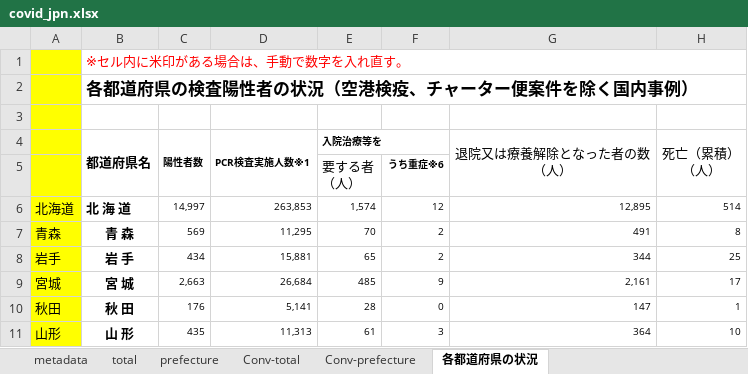
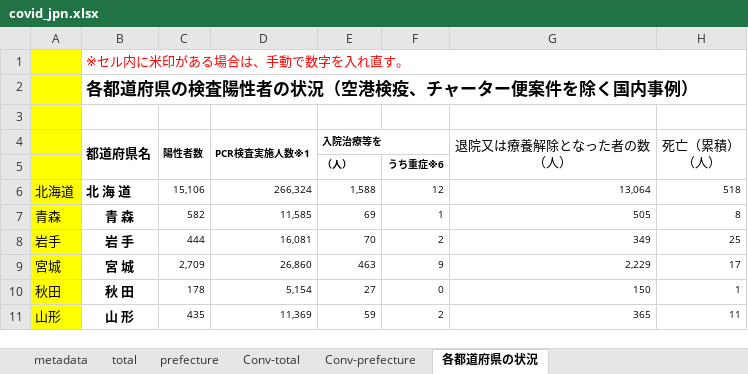
Before and after one commit to lisphilar/covid19-sir, an Excel workbook: data/japan/covid_jpn.xlsx, sheet 各都道府県の状況, drawn as a sheet; only a part is shown; values as stored, in another font and other column widths than the file's, no borders; ↵ is a line break in a cell; the diff covers the shown part only; the diff names each change by its address in the sheet, - before the commit and + after, or states it on an @@ line.

```diff
--- a/data/japan/covid_jpn.xlsx (sheet 各都道府県の状況)
+++ b/data/japan/covid_jpn.xlsx (sheet 各都道府県の状況)
-E5 (入院治療等を): 要する者 ↵ （人）
+E5 (入院治療等を): （人）
-E5 bold: off
+E5 bold: on, text size: smaller
-C6 (陽性者数): 14,997
+C6 (陽性者数): 15,106
-D6 (PCR検査実施人数※1): 263,853
+D6 (PCR検査実施人数※1): 266,324
-E6 (入院治療等を): 1,574
+E6 (入院治療等を): 1,588
-G6 (退院又は療養解除となった者の数 （人）): 12,895
+G6 (退院又は療養解除となった者の数 （人）): 13,064
-H6 (死亡（累積） （人）): 514
+H6 (死亡（累積） （人）): 518
-C7 (陽性者数): 569
+C7 (陽性者数): 582
-D7 (PCR検査実施人数※1): 11,295
+D7 (PCR検査実施人数※1): 11,585
-E7 (入院治療等を): 70
+E7 (入院治療等を): 69
-F7: 2
+F7: 1
-G7 (退院又は療養解除となった者の数 （人）): 491
+G7 (退院又は療養解除となった者の数 （人）): 505
-C8 (陽性者数): 434
+C8 (陽性者数): 444
-D8 (PCR検査実施人数※1): 15,881
+D8 (PCR検査実施人数※1): 16,081
-E8 (入院治療等を): 65
+E8 (入院治療等を): 70
-G8 (退院又は療養解除となった者の数 （人）): 344
+G8 (退院又は療養解除となった者の数 （人）): 349
-C9 (陽性者数): 2,663
+C9 (陽性者数): 2,709
-D9 (PCR検査実施人数※1): 26,684
+D9 (PCR検査実施人数※1): 26,860
-E9 (入院治療等を): 485
+E9 (入院治療等を): 463
-G9 (退院又は療養解除となった者の数 （人）): 2,161
+G9 (退院又は療養解除となった者の数 （人）): 2,229
-C10 (陽性者数): 176
+C10 (陽性者数): 178
-D10 (PCR検査実施人数※1): 5,141
+D10 (PCR検査実施人数※1): 5,154
-E10 (入院治療等を): 28
+E10 (入院治療等を): 27
-G10 (退院又は療養解除となった者の数 （人）): 147
+G10 (退院又は療養解除となった者の数 （人）): 150
-D11 (PCR検査実施人数※1): 11,313
+D11 (PCR検査実施人数※1): 11,369
-E11 (入院治療等を): 61
+E11 (入院治療等を): 59
-F11: 3
+F11: 2
-G11 (退院又は療養解除となった者の数 （人）): 364
+G11 (退院又は療養解除となった者の数 （人）): 365
-H11 (死亡（累積） （人）): 10
+H11 (死亡（累積） （人）): 11
```
Also changed, not shown: 1 added row, 1 removed row and 192 edited cells elsewhere in this sheet, sheet prefecture, sheet Conv-prefecture, sheet Conv-total, sheet total, 2 other files.
